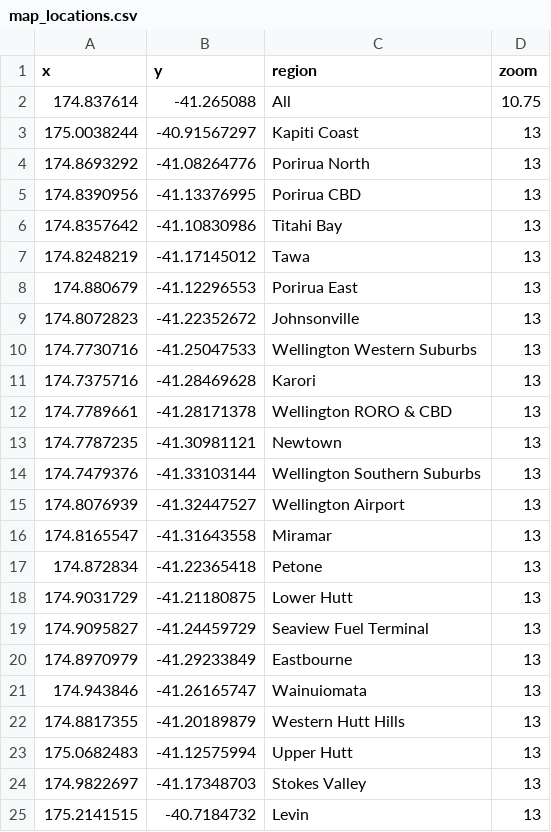
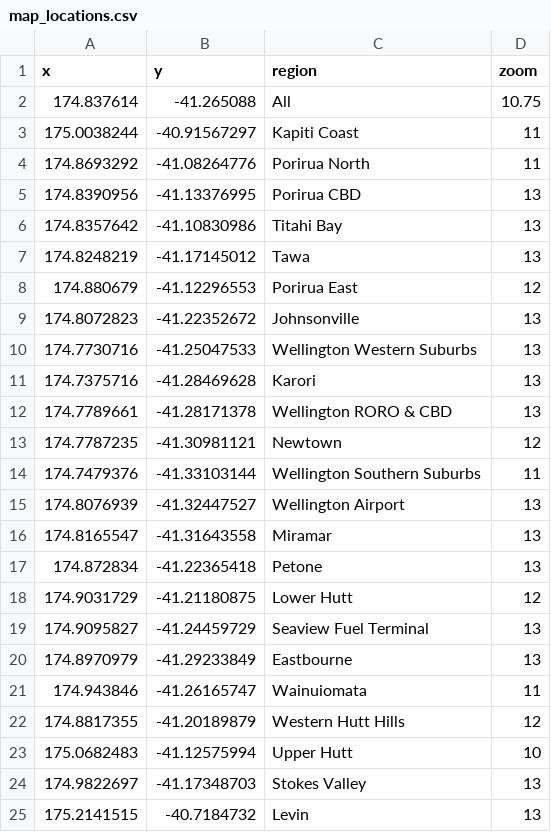
Before and after one commit to urutau-nz/wremo, a CSV file: data/results/map_locations.csv, drawn as a sheet; only a part is shown.

Commit message:
updated zoom levels

```diff
--- a/data/results/map_locations.csv
+++ b/data/results/map_locations.csv
@@ -2,4 +2,4 @@ x,y,region,zoom
 174.837614,-41.265088,All,10.75
-175.0038244,-40.91567297,Kapiti Coast,13
-174.8693292,-41.08264776,Porirua North,13
+175.0038244,-40.91567297,Kapiti Coast,11
+174.8693292,-41.08264776,Porirua North,11
 174.8390956,-41.13376995,Porirua CBD,13
@@ -7,3 +7,3 @@ x,y,region,zoom
 174.8248219,-41.17145012,Tawa,13
-174.880679,-41.12296553,Porirua East,13
+174.880679,-41.12296553,Porirua East,12
 174.8072823,-41.22352672,Johnsonville,13
@@ -12,4 +12,4 @@ x,y,region,zoom
 174.7789661,-41.28171378,Wellington RORO & CBD,13
-174.7787235,-41.30981121,Newtown,13
-174.7479376,-41.33103144,Wellington Southern Suburbs,13
+174.7787235,-41.30981121,Newtown,12
+174.7479376,-41.33103144,Wellington Southern Suburbs,11
 174.8076939,-41.32447527,Wellington Airport,13
@@ -17,8 +17,8 @@ x,y,region,zoom
 174.872834,-41.22365418,Petone,13
-174.9031729,-41.21180875,Lower Hutt,13
+174.9031729,-41.21180875,Lower Hutt,12
 174.9095827,-41.24459729,Seaview Fuel Terminal,13
 174.8970979,-41.29233849,Eastbourne,13
-174.943846,-41.26165747,Wainuiomata,13
-174.8817355,-41.20189879,Western Hutt Hills,13
-175.0682483,-41.12575994,Upper Hutt,13
+174.943846,-41.26165747,Wainuiomata,11
+174.8817355,-41.20189879,Western Hutt Hills,12
+175.0682483,-41.12575994,Upper Hutt,10
 174.9822697,-41.17348703,Stokes Valley,13
```
